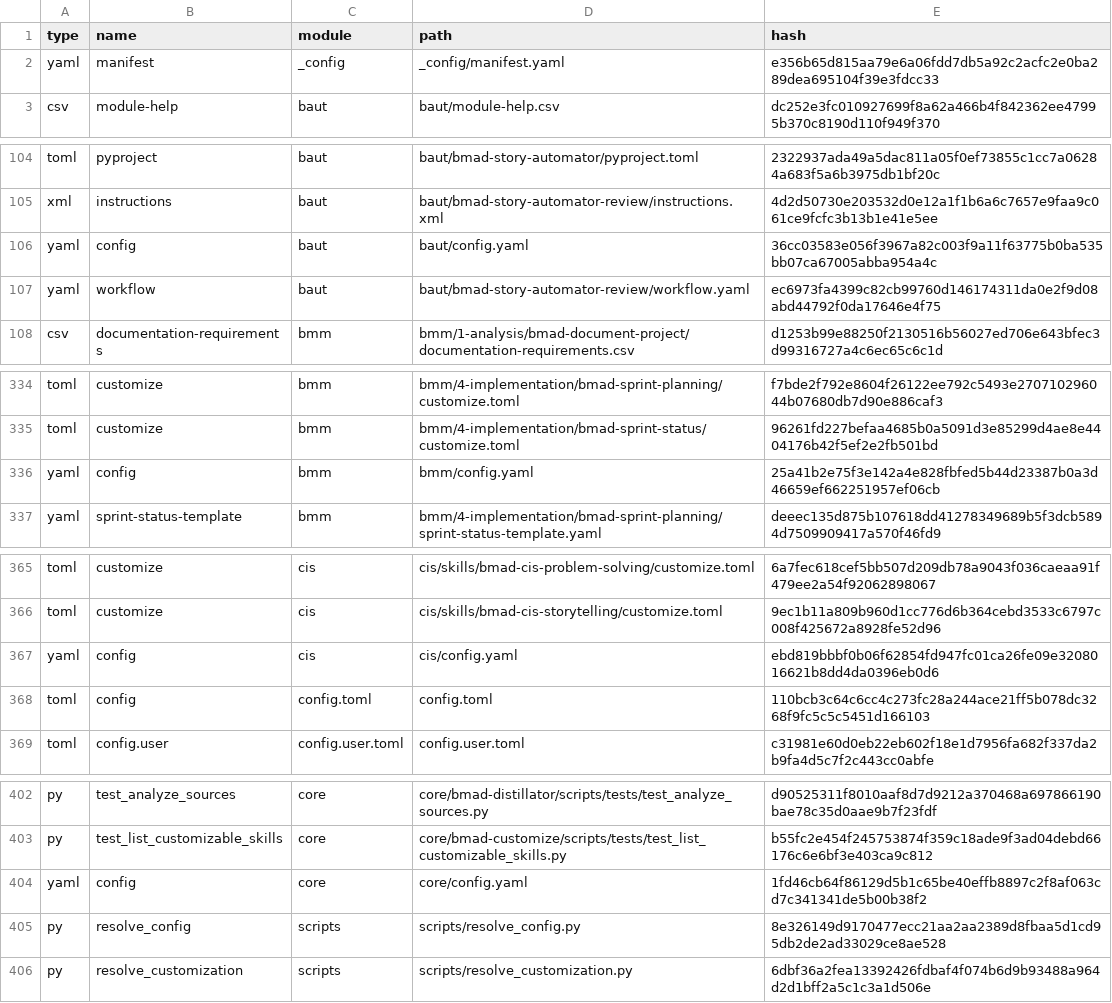
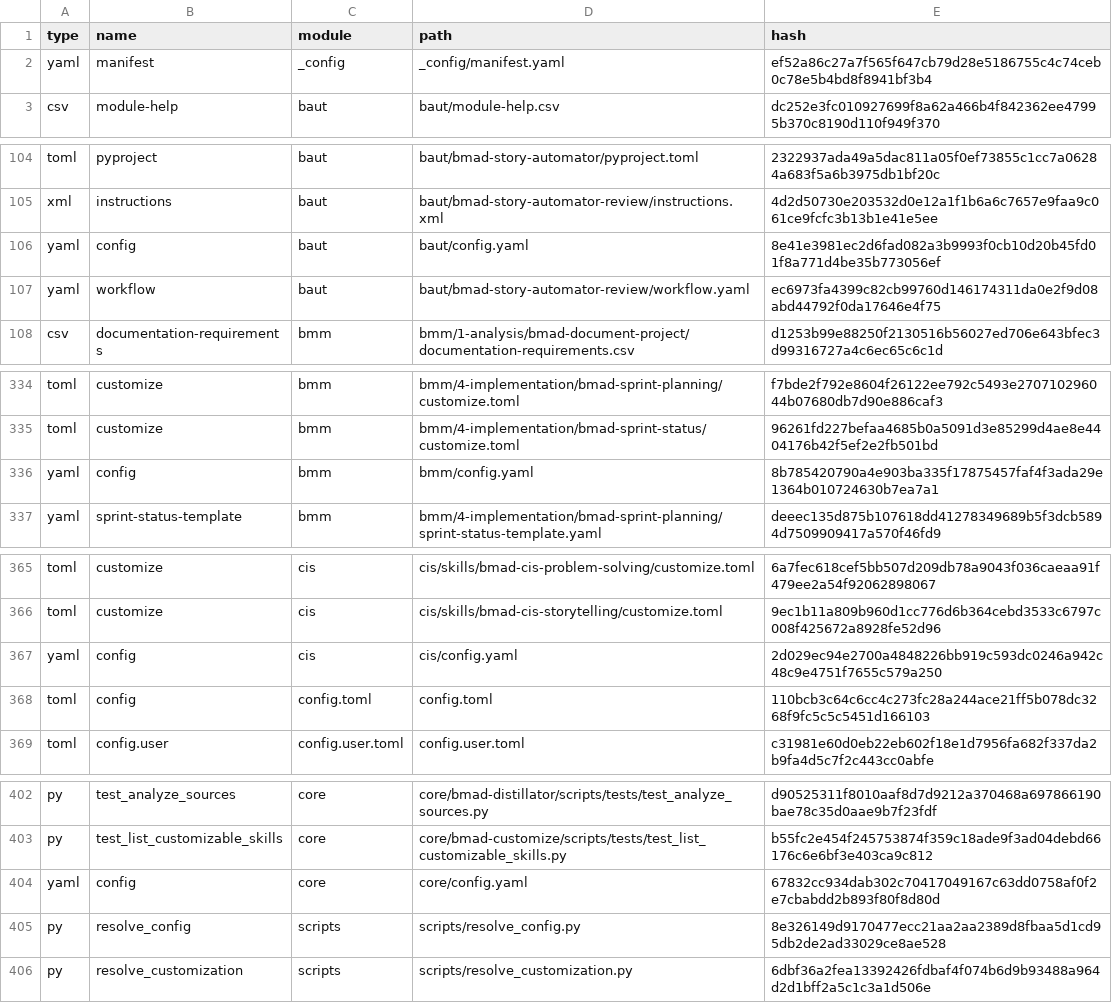
Before and after one commit to cleisonrlima/syncrevenue-website, a CSV file: _bmad/_config/files-manifest.csv, drawn as a sheet; only a part is shown, gaps mark what is left out.

```diff
--- a/_bmad/_config/files-manifest.csv
+++ b/_bmad/_config/files-manifest.csv
@@ -1,3 +1,3 @@
 type,name,module,path,hash
-"yaml","manifest","_config","_config/manifest.yaml","e356b65d815aa79e6a06fdd7db5a92c2acfc2e0ba289dea695104f39e3fdcc33"
+"yaml","manifest","_config","_config/manifest.yaml","ef52a86c27a7f565f647cb79d28e5186755c4c74ceb0c78e5b4bd8f8941bf3b4"
 "csv","module-help","baut","baut/module-help.csv","dc252e3fc010927699f8a62a466b4f842362ee47995b370c8190d110f949f370"
@@ -105,3 +105,3 @@ type,name,module,path,hash
 "xml","instructions","baut","baut/bmad-story-automator-review/instructions.xml","4d2d50730e203532d0e12a1f1b6a6c7657e9faa9c061ce9fcfc3b13b1e41e5ee"
-"yaml","config","baut","baut/config.yaml","36cc03583e056f3967a82c003f9a11f63775b0ba535bb07ca67005abba954a4c"
+"yaml","config","baut","baut/config.yaml","8e41e3981ec2d6fad082a3b9993f0cb10d20b45fd01f8a771d4be35b773056ef"
 "yaml","workflow","baut","baut/bmad-story-automator-review/workflow.yaml","ec6973fa4399c82cb99760d146174311da0e2f9d08abd44792f0da17646e4f75"
@@ -335,3 +335,3 @@ type,name,module,path,hash
 "toml","customize","bmm","bmm/4-implementation/bmad-sprint-status/customize.toml","96261fd227befaa4685b0a5091d3e85299d4ae8e4404176b42f5ef2e2fb501bd"
-"yaml","config","bmm","bmm/config.yaml","25a41b2e75f3e142a4e828fbfed5b44d23387b0a3d46659ef662251957ef06cb"
+"yaml","config","bmm","bmm/config.yaml","8b785420790a4e903ba335f17875457faf4f3ada29e1364b010724630b7ea7a1"
 "yaml","sprint-status-template","bmm","bmm/4-implementation/bmad-sprint-planning/sprint-status-template.yaml","deeec135d875b107618dd41278349689b5f3dcb5894d7509909417a570f46fd9"
@@ -366,3 +366,3 @@ type,name,module,path,hash
 "toml","customize","cis","cis/skills/bmad-cis-storytelling/customize.toml","9ec1b11a809b960d1cc776d6b364cebd3533c6797c008f425672a8928fe52d96"
-"yaml","config","cis","cis/config.yaml","ebd819bbbf0b06f62854fd947fc01ca26fe09e3208016621b8dd4da0396eb0d6"
+"yaml","config","cis","cis/config.yaml","2d029ec94e2700a4848226bb919c593dc0246a942c48c9e4751f7655c579a250"
 "toml","config","config.toml","config.toml","110bcb3c64c6cc4c273fc28a244ace21ff5b078dc3268f9fc5c5c5451d166103"
@@ -403,3 +403,3 @@ type,name,module,path,hash
 "py","test_list_customizable_skills","core","core/bmad-customize/scripts/tests/test_list_customizable_skills.py","b55fc2e454f245753874f359c18ade9f3ad04debd66176c6e6bf3e403ca9c812"
-"yaml","config","core","core/config.yaml","1fd46cb64f86129d5b1c65be40effb8897c2f8af063cd7c341341de5b00b38f2"
+"yaml","config","core","core/config.yaml","67832cc934dab302c70417049167c63dd0758af0f2e7cbabdd2b893f80f8d80d"
 "py","resolve_config","scripts","scripts/resolve_config.py","8e326149d9170477ecc21aa2aa2389d8fbaa5d1cd95db2de2ad33029ce8ae528"
```
Also changed, not shown: 53 other files.
